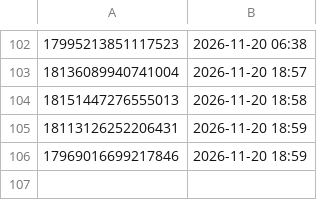
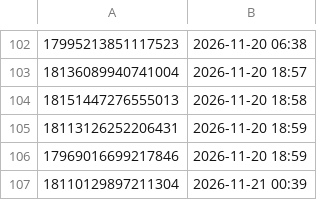
Before and after one commit to brindoapp/reels-teste, a TSV file: contas/leeleo/respondidos.tsv, drawn as a sheet; only a part is shown, gaps mark what is left out.

Commit message:
comentarios 2026-11-21_0040

```diff
--- a/contas/leeleo/respondidos.tsv
+++ b/contas/leeleo/respondidos.tsv
@@ -106 +106,2 @@
 17969016699217846	2026-11-20 18:59	
+18110129897211304	2026-11-21 00:39	
```
